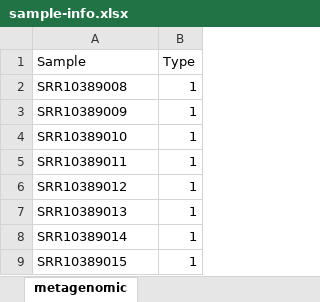
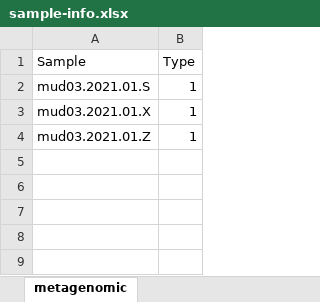
Before and after one commit to sunl/metagenomic-analysis-on-aws, an Excel workbook: notebook/sample-info.xlsx, sheet metagenomic, drawn as a sheet; values as stored, in another font and other column widths than the file's, no borders; removed rows and columns are numbered as before the commit, all else as after; the diff names each change by its address in the sheet, - before the commit and + after, or states it on an @@ line.

```diff
--- a/notebook/sample-info.xlsx (sheet metagenomic)
+++ b/notebook/sample-info.xlsx (sheet metagenomic)
-row 2: SRR10389008 | 1
-row 3: SRR10389009 | 1
-A2 (Sample): SRR10389010
+A2 (Sample): mud03.2021.01.S
-A3 (Sample): SRR10389011
+A3 (Sample): mud03.2021.01.X
-A4 (Sample): SRR10389012
+A4 (Sample): mud03.2021.01.Z
-row 7: SRR10389013 | 1
-row 8: SRR10389014 | 1
-row 9: SRR10389015 | 1
```
Also changed, not shown: 1 other file.
